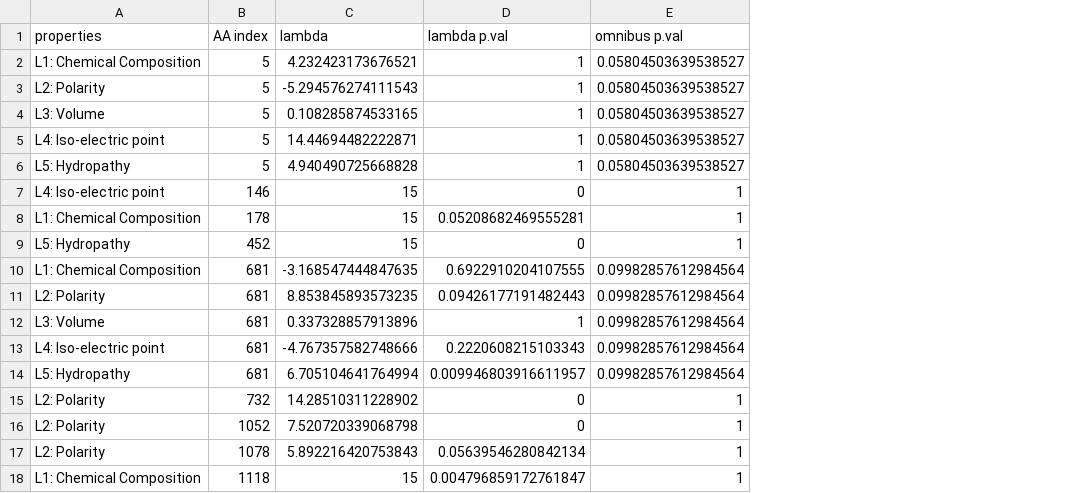
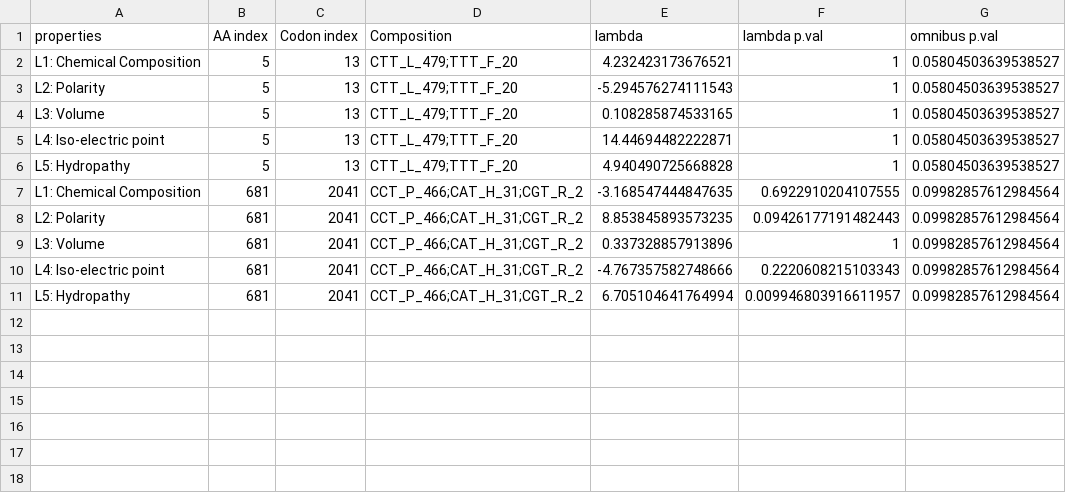
Before and after one commit to hannahkimincompbio/PRIME_reboot_git, a CSV file: sc-2_s_500/noDel_partial_primeReady.fas.LCAP.PRIME.json_lambda.csv, drawn as a sheet; removed rows and columns are numbered as before the commit, all else as after; the diff names each change by its address in the sheet, - before the commit and + after, or states it on an @@ line.

```diff
--- a/sc-2_s_500/noDel_partial_primeReady.fas.LCAP.PRIME.json_lambda.csv
+++ b/sc-2_s_500/noDel_partial_primeReady.fas.LCAP.PRIME.json_lambda.csv
+column C (Codon index), rows 2-11: 13 | 13 | 13 | 13 | 13 | 2041 | 2041 | 2041 | 2041 | 2041
+column D (Composition), rows 2-11: CTT_L_479;TTT_F_20 | CTT_L_479;TTT_F_20 | CTT_L_479;TTT_F_20 | CTT_L_479;TTT_F_20 | CTT_L_479;TTT_F_20 | CCT_P_466;CAT_H_31;CGT_R_2 | CCT_P_466;CAT_H_31;CGT_R_2 | CCT_P_466;CAT_H_31;CGT_R_2 | CCT_P_466;CAT_H_31;CGT_R_2 | CCT_P_466;CAT_H_31;CGT_R_2
-row 7: L4: Iso-electric point | 146 | 15 | 0 | 1
-row 8: L1: Chemical Composition | 178 | 15 | 0.05208682469555281 | 1
-row 9: L5: Hydropathy | 452 | 15 | 0 | 1
-row 15: L2: Polarity | 732 | 14.28510311228902 | 0 | 1
-row 16: L2: Polarity | 1052 | 7.520720339068798 | 0 | 1
-row 17: L2: Polarity | 1078 | 5.892216420753843 | 0.05639546280842134 | 1
-row 18: L1: Chemical Composition | 1118 | 15 | 0.004796859172761847 | 1
```
Also changed, not shown: sc-2_s_500/noDel_partial_primeReady.fas.Atchley.PRIME.json_lambda.csv.
